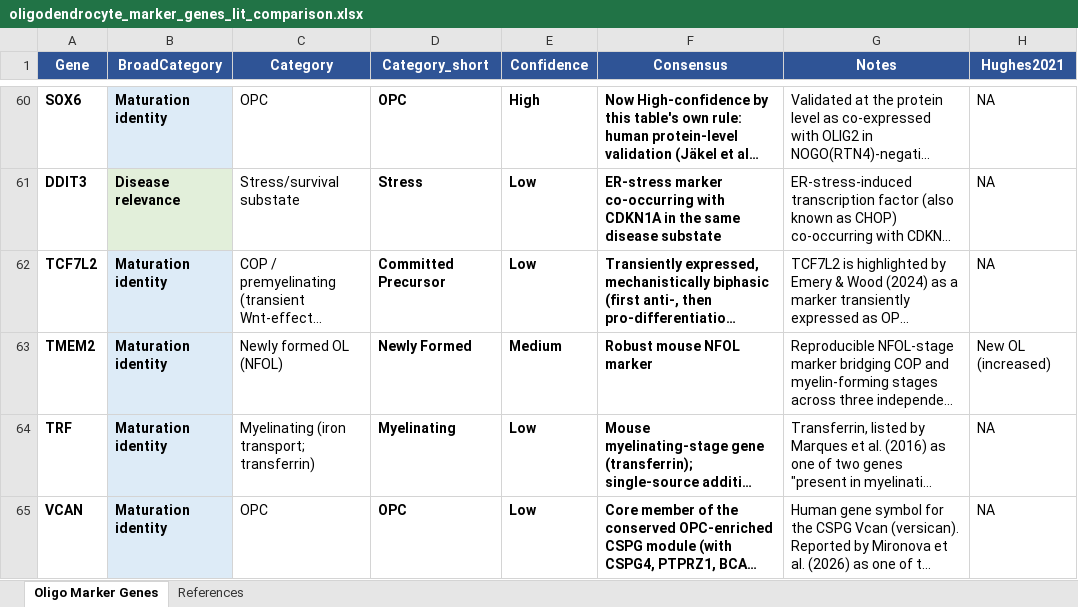
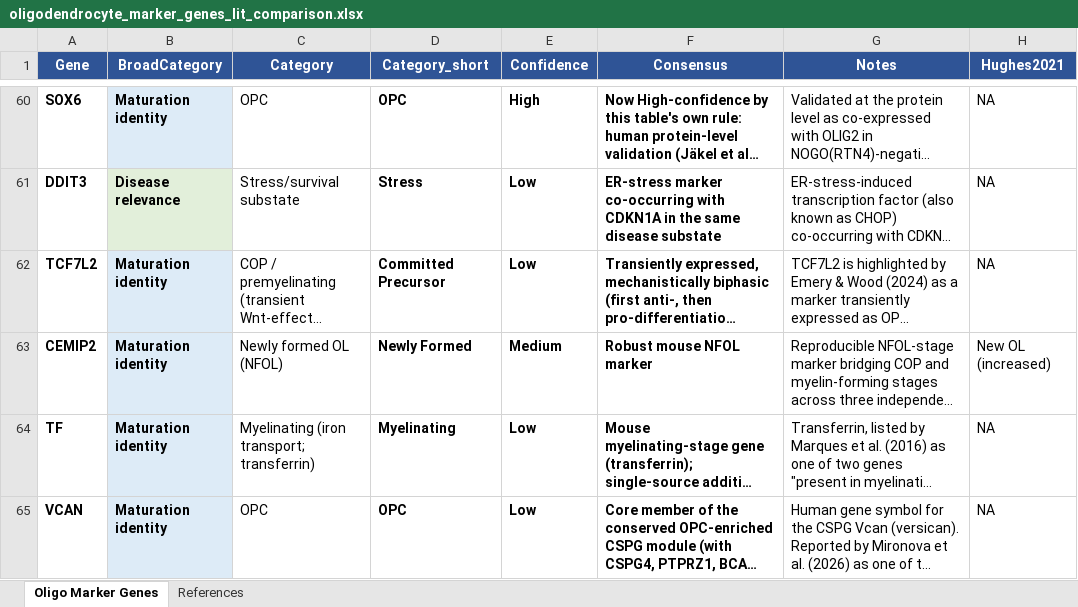
Before and after one commit to LieberInstitute/LFF_spatial_ERC, an Excel workbook: external-data/Claude2026/olig_marker_genes_lit_comparison/oligodendrocyte_marker_genes_lit_comparison.xlsx, sheet Oligo Marker Genes, drawn as a sheet; only a part is shown, gaps mark what is left out; long unchanged cells end in …; values as stored, in another font and other column widths than the file's, no borders; the diff names each change by its address in the sheet, - before the commit and + after, or states it on an @@ line.

Commit message:
Fix typos

```diff
--- a/external-data/Claude2026/olig_marker_genes_lit_comparison/oligodendrocyte_marker_genes_lit_comparison.xlsx (sheet Oligo Marker Genes)
+++ b/external-data/Claude2026/olig_marker_genes_lit_comparison/oligodendrocyte_marker_genes_lit_comparison.xlsx (sheet Oligo Marker Genes)
-A63 (Gene): TMEM2
+A63 (Gene): CEMIP2
-A64 (Gene): TRF
+A64 (Gene): TF
```
Also changed, not shown: sheet References.
